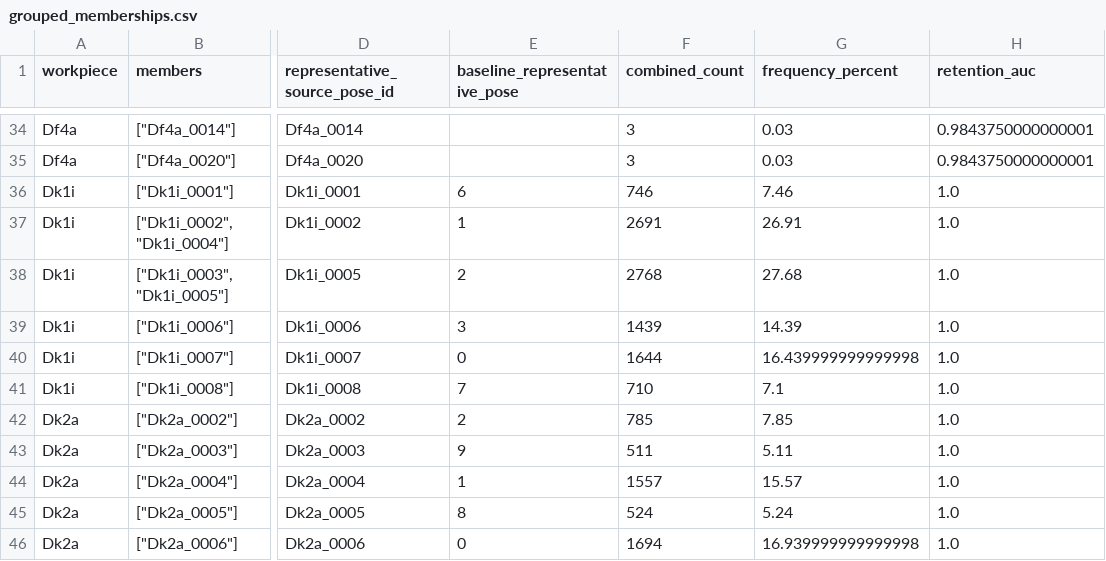
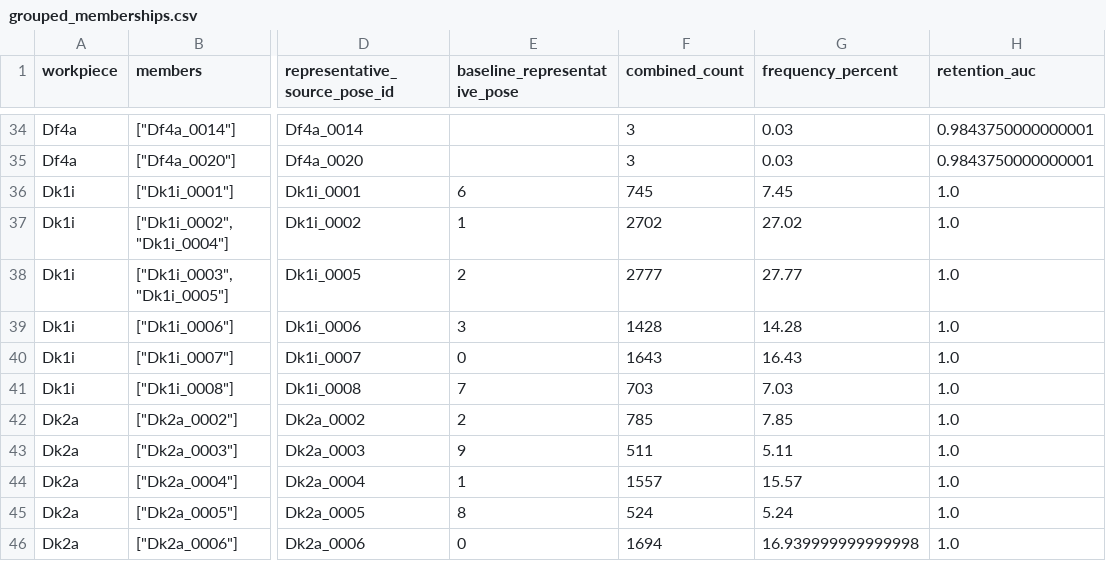
Before and after one commit to match-BiBaZu/BiBaZu_StableComponentenRoadmaps, a CSV file: grouped_memberships.csv, drawn as a sheet; only a part is shown, gaps mark what is left out; the diff names each change by its address in the sheet, - before the commit and + after, or states it on an @@ line.

```diff
--- a/grouped_memberships.csv
+++ b/grouped_memberships.csv
-F36 (combined_count): 746
+F36 (combined_count): 745
-G36 (frequency_percent): 7.46
+G36 (frequency_percent): 7.45
-F37 (combined_count): 2691
+F37 (combined_count): 2702
-G37 (frequency_percent): 26.91
+G37 (frequency_percent): 27.02
-F38 (combined_count): 2768
+F38 (combined_count): 2777
-G38 (frequency_percent): 27.68
+G38 (frequency_percent): 27.77
-F39 (combined_count): 1439
+F39 (combined_count): 1428
-G39 (frequency_percent): 14.39
+G39 (frequency_percent): 14.28
-F40 (combined_count): 1644
+F40 (combined_count): 1643
-G40 (frequency_percent): 16.439999999999998
+G40 (frequency_percent): 16.43
-F41 (combined_count): 710
+F41 (combined_count): 703
-G41 (frequency_percent): 7.1
+G41 (frequency_percent): 7.03
```
Also changed, not shown: Dk1i/membership.csv, Dk1i/source/membership.csv, 34 other files.
